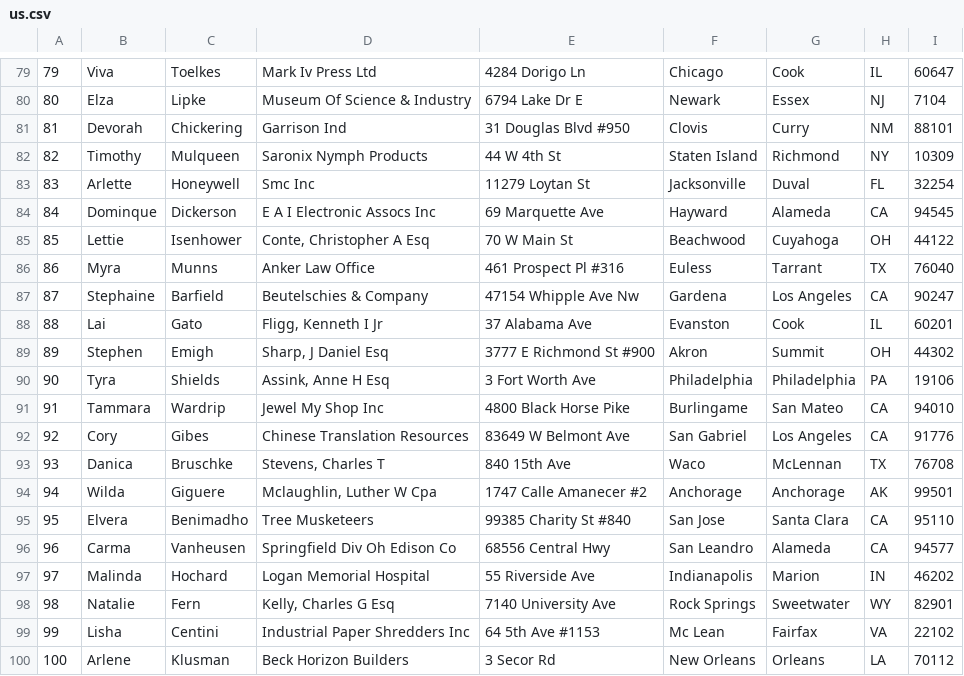
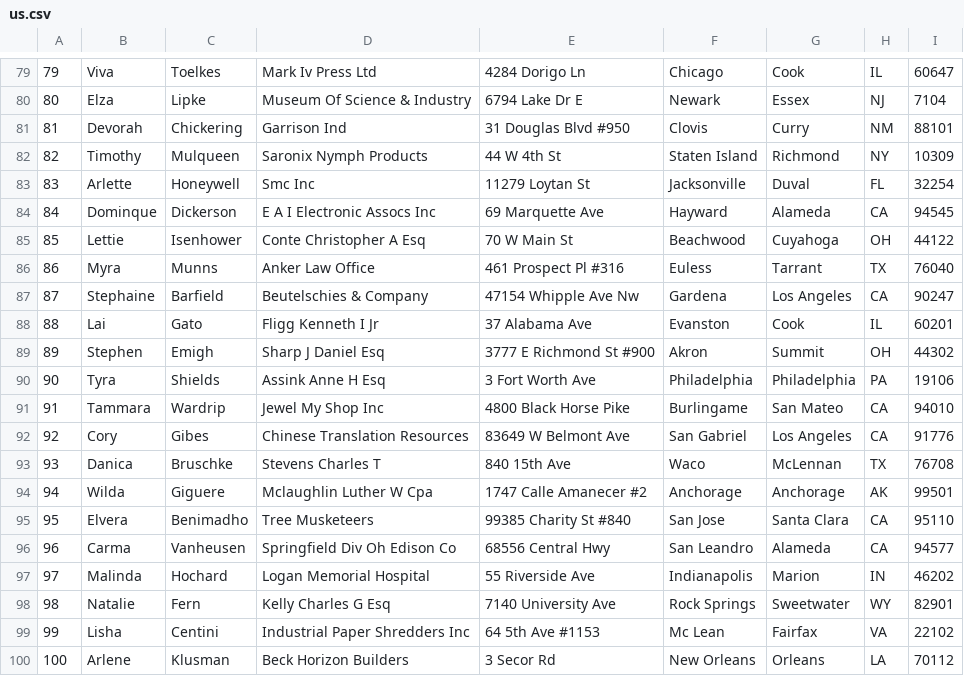
Before and after one commit to DevaniRehana/cse5335-rxd0807-2, a CSV file: us.csv, drawn as a sheet; only a part is shown, gaps mark what is left out; the diff covers the shown part only.

```diff
--- a/us.csv
+++ b/us.csv
@@ -84,12 +84,12 @@
 84,Dominque,Dickerson,E A I Electronic Assocs Inc,69 Marquette Ave,Hayward,Alameda,CA,94545
-85,Lettie,Isenhower,"Conte, Christopher A Esq",70 W Main St,Beachwood,Cuyahoga,OH,44122
+85,Lettie,Isenhower,Conte Christopher A Esq,70 W Main St,Beachwood,Cuyahoga,OH,44122
 86,Myra,Munns,Anker Law Office,461 Prospect Pl #316,Euless,Tarrant,TX,76040
 87,Stephaine,Barfield,Beutelschies & Company,47154 Whipple Ave Nw,Gardena,Los Angeles,CA,90247
-88,Lai,Gato,"Fligg, Kenneth I Jr",37 Alabama Ave,Evanston,Cook,IL,60201
-89,Stephen,Emigh,"Sharp, J Daniel Esq",3777 E Richmond St #900,Akron,Summit,OH,44302
-90,Tyra,Shields,"Assink, Anne H Esq",3 Fort Worth Ave,Philadelphia,Philadelphia,PA,19106
+88,Lai,Gato,Fligg Kenneth I Jr,37 Alabama Ave,Evanston,Cook,IL,60201
+89,Stephen,Emigh,Sharp J Daniel Esq,3777 E Richmond St #900,Akron,Summit,OH,44302
+90,Tyra,Shields,Assink Anne H Esq,3 Fort Worth Ave,Philadelphia,Philadelphia,PA,19106
 91,Tammara,Wardrip,Jewel My Shop Inc,4800 Black Horse Pike,Burlingame,San Mateo,CA,94010
 92,Cory,Gibes,Chinese Translation Resources,83649 W Belmont Ave,San Gabriel,Los Angeles,CA,91776
-93,Danica,Bruschke,"Stevens, Charles T",840 15th Ave,Waco,McLennan,TX,76708
-94,Wilda,Giguere,"Mclaughlin, Luther W Cpa",1747 Calle Amanecer #2,Anchorage,Anchorage,AK,99501
+93,Danica,Bruschke,Stevens Charles T,840 15th Ave,Waco,McLennan,TX,76708
+94,Wilda,Giguere,Mclaughlin Luther W Cpa,1747 Calle Amanecer #2,Anchorage,Anchorage,AK,99501
 95,Elvera,Benimadho,Tree Musketeers,99385 Charity St #840,San Jose,Santa Clara,CA,95110
@@ -97,3 +97,3 @@
 97,Malinda,Hochard,Logan Memorial Hospital,55 Riverside Ave,Indianapolis,Marion,IN,46202
-98,Natalie,Fern,"Kelly, Charles G Esq",7140 University Ave,Rock Springs,Sweetwater,WY,82901
+98,Natalie,Fern,Kelly Charles G Esq,7140 University Ave,Rock Springs,Sweetwater,WY,82901
 99,Lisha,Centini,Industrial Paper Shredders Inc,64 5th Ave #1153,Mc Lean,Fairfax,VA,22102
```
Also changed, not shown: 17 edited cells elsewhere in this file.
